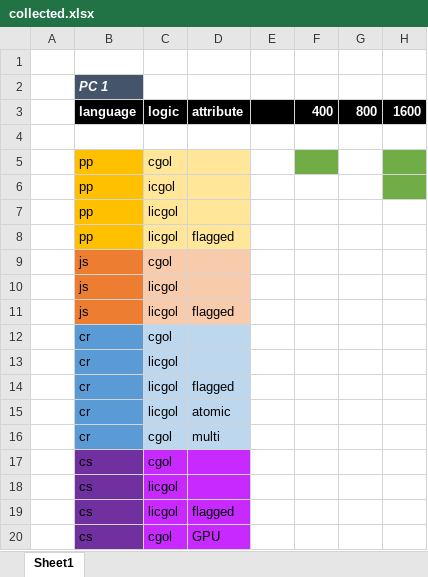
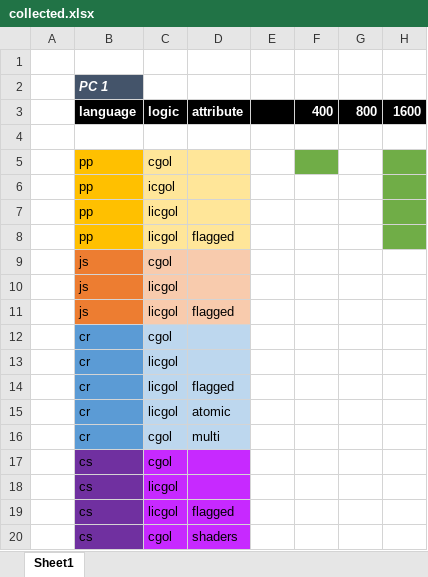
Before and after one commit to TroiMakesGames/FastCGOL, an Excel workbook: Source/DataProccessing/Data_V1.2/collected.xlsx, sheet Sheet1, drawn as a sheet; values as stored, in another font and other column widths than the file's, no borders; the diff names each change by its address in the sheet, - before the commit and + after, or states it on an @@ line.

Commit message:
Did pp data collection

```diff
--- a/Source/DataProccessing/Data_V1.2/collected.xlsx (sheet Sheet1)
+++ b/Source/DataProccessing/Data_V1.2/collected.xlsx (sheet Sheet1)
-H7:H8 fill: none
+H7:H8 fill: #70AD47
-D20: GPU
+D20: shaders
```
Also changed, not shown: 12 other files.
